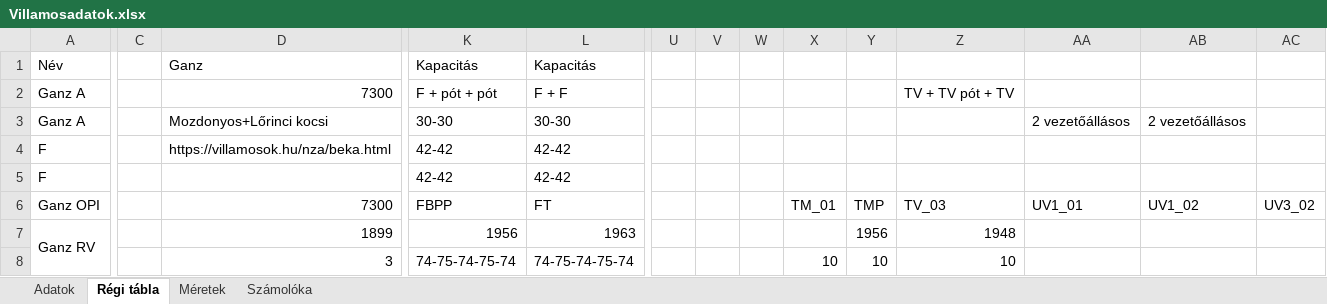
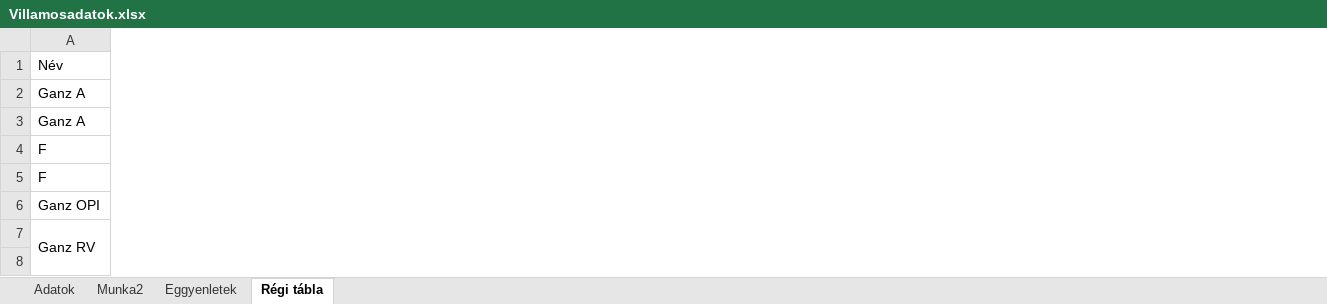
Before and after one commit to SosMakaroni/HVW-Tram-Set, an Excel workbook: Villamosadatok.xlsx, sheet Régi tábla, drawn as a sheet; only a part is shown, gaps mark what is left out; values as stored, in another font and other column widths than the file's, no cell formats; removed rows and columns are numbered as before the commit, all else as after; the diff covers the shown part only; the diff names each change by its address in the sheet, - before the commit and + after, or states it on an @@ line.

```diff
--- a/Villamosadatok.xlsx (sheet Régi tábla)
+++ b/Villamosadatok.xlsx (sheet Régi tábla)
-sheet tab: Méretek
-sheet tab: Számolóka
+sheet tab: Munka2
+sheet tab: Eggyenletek
-column C, empty
-column D, rows 1-8: Ganz | 7300 | Mozdonyos+Lőrinci kocsi | https://villamosok.hu/nza/beka.html |  | 7300 | 1899 | 3
-column K, rows 1-8: Kapacitás | F + pót + pót | 30-30 | 42-42 | 42-42 | FBPP | 1956 | 74-75-74-75-74
-column L, rows 1-8: Kapacitás | F + F | 30-30 | 42-42 | 42-42 | FT | 1963 | 74-75-74-75-74
-column U, empty
-column V, empty
-column W, empty
-column X, rows 6-8: TM_01 |  | 10
-column Y, rows 6-8: TMP | 1956 | 10
-column Z, rows 2-8: TV + TV pót + TV |  |  |  | TV_03 | 1948 | 10
-column AA, rows 3-6: 2 vezetőállásos |  |  | UV1_01
-column AB, rows 3-6: 2 vezetőállásos |  |  | UV1_02
-column AC, row 6: UV3_02
```
Also changed, not shown: 5 added rows, 5 removed rows, 1 added column, 35 removed columns, 51 edited cells and merged cells elsewhere in this sheet, sheet Adatok, cell formats, formulas that keep their value, 33 other files.
